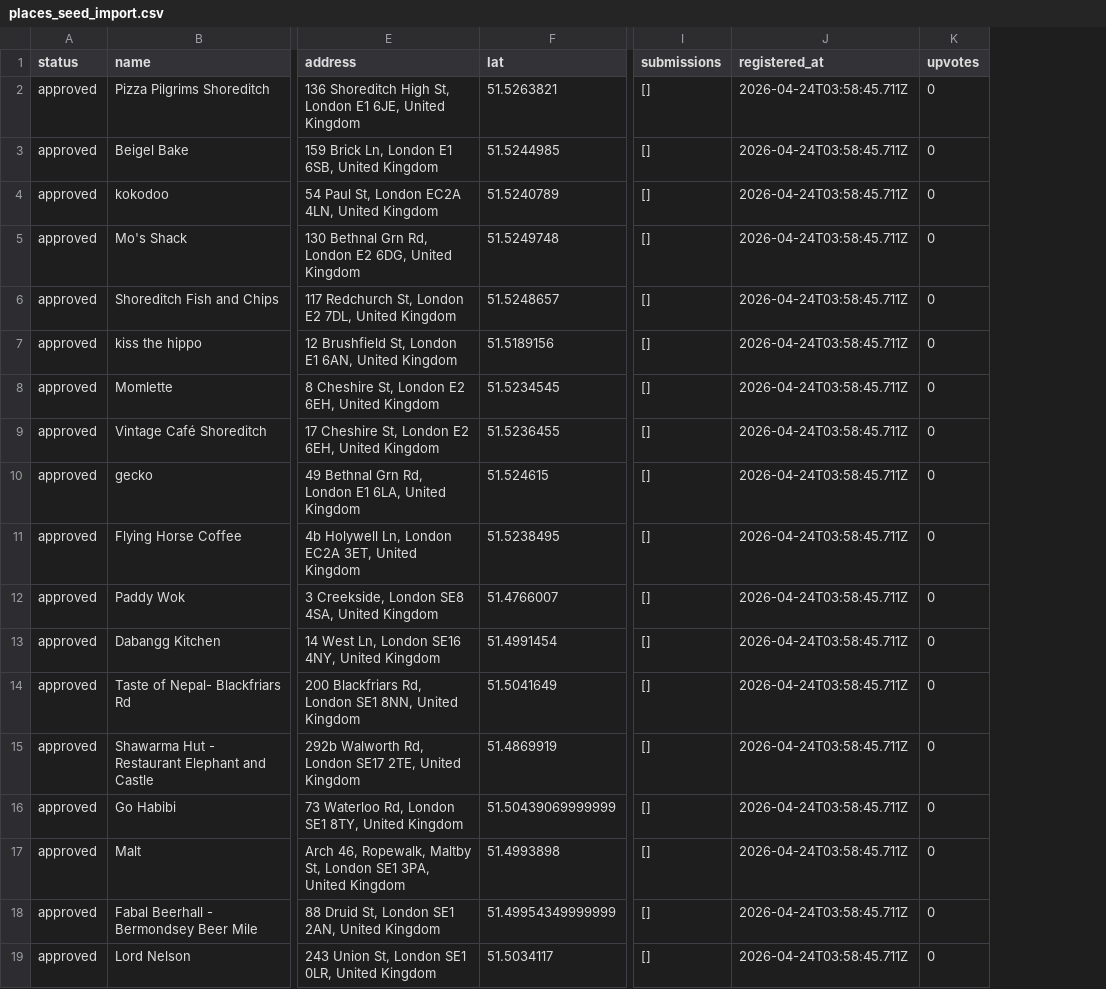
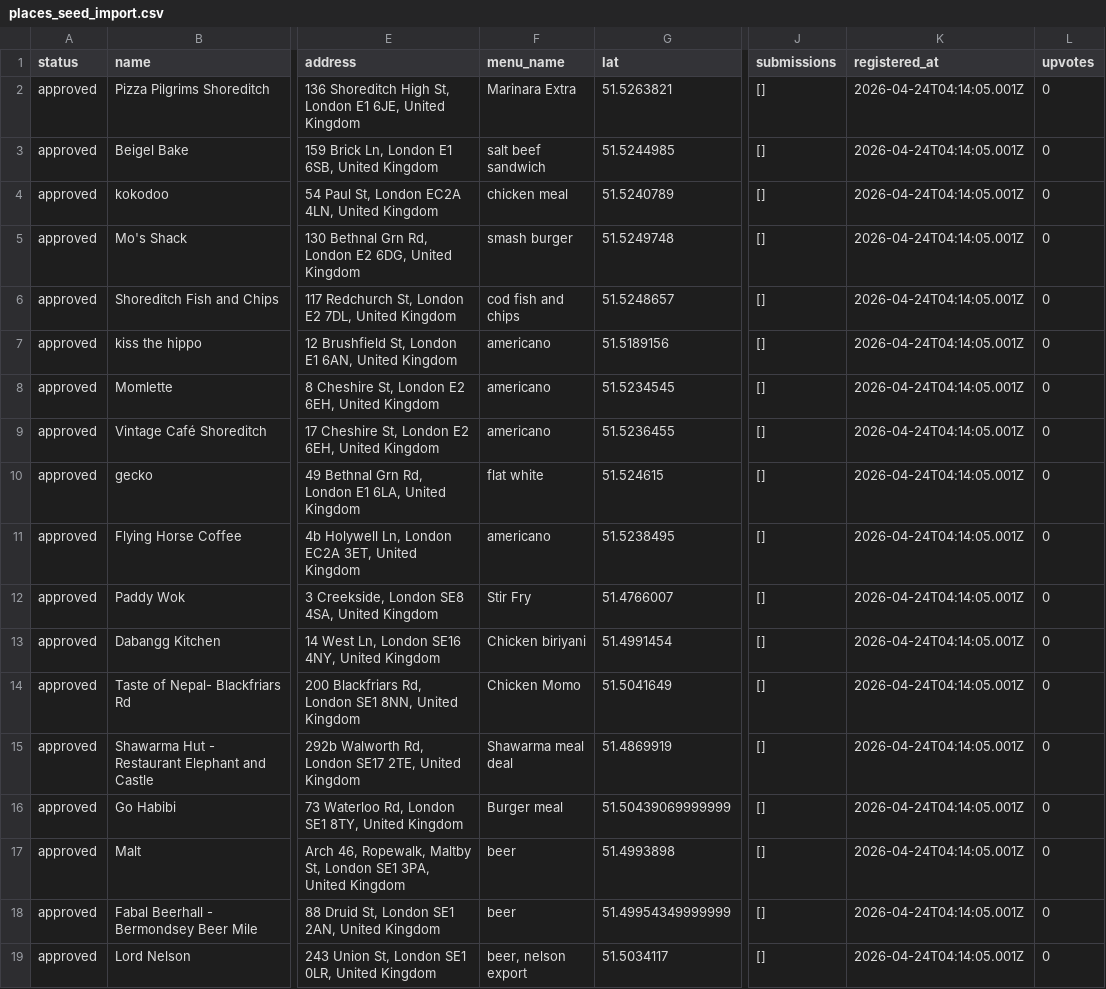
Before and after one commit to minjjang11/london-budget-map, a CSV file: supabase/imports/places_seed_import.csv, drawn as a sheet; only a part is shown, gaps mark what is left out; addresses are those after the commit; the diff names each change by its address in the sheet, - before the commit and + after, or states it on an @@ line.

```diff
--- a/supabase/imports/places_seed_import.csv
+++ b/supabase/imports/places_seed_import.csv
+column F (menu_name), rows 2-19: Marinara Extra | salt beef sandwich | chicken meal | smash burger | cod fish and chips | americano | americano | americano | flat white | americano | Stir Fry | Chicken biriyani | Chicken Momo | Shawarma meal deal | Burger meal | beer | beer | beer, nelson export
-K2:K19 (registered_at): 2026-04-24T03:58:45.711Z
+K2:K19 (registered_at): 2026-04-24T04:14:05.001Z
```
Also changed, not shown: 7 other files.
